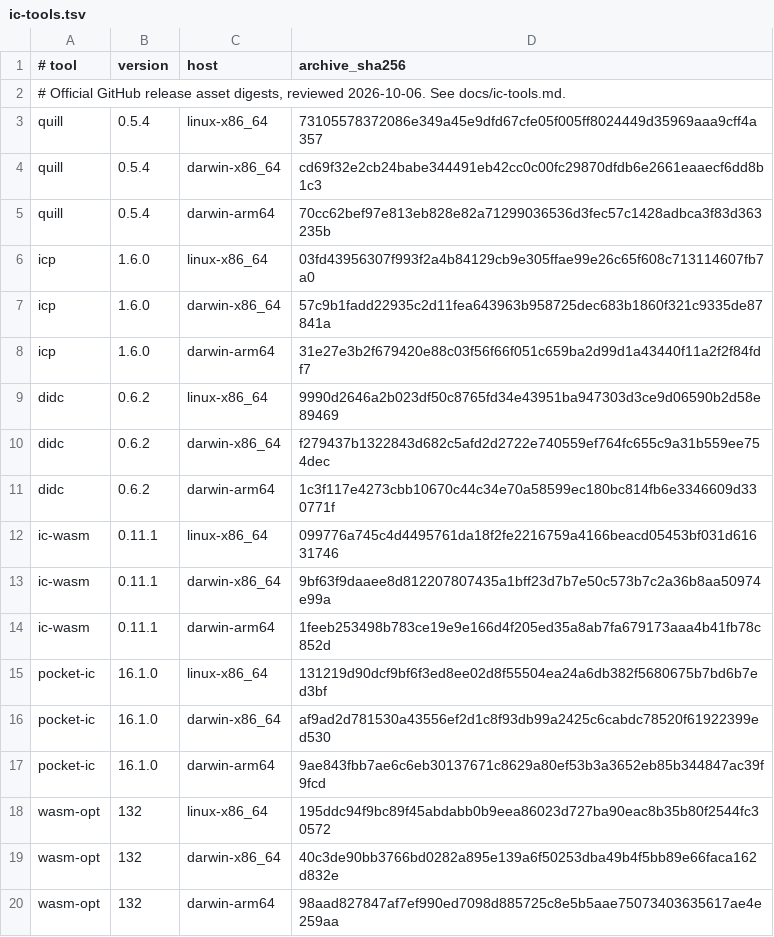
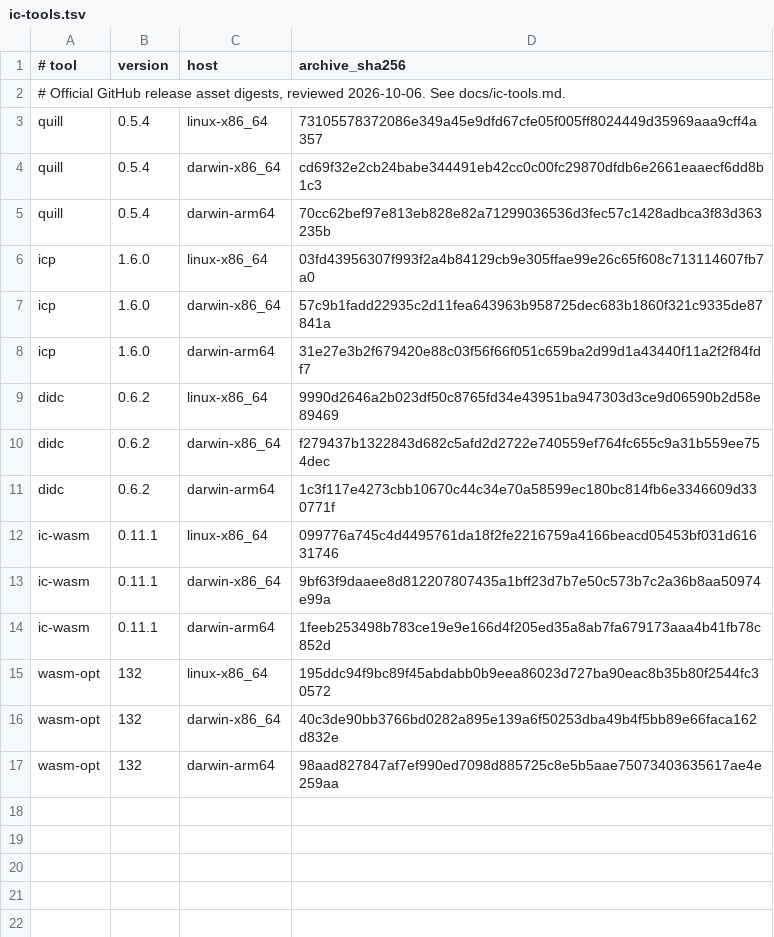
Before and after one commit to dragginzgame/shared-tooling, a TSV file: ci/ic-tools.tsv, drawn as a sheet; the diff names each change by its address in the sheet, - before the commit and + after, or states it on an @@ line.

```diff
--- a/ci/ic-tools.tsv
+++ b/ci/ic-tools.tsv
-row 15: pocket-ic | 16.1.0 | linux-x86_64 | 131219d90dcf9bf6f3ed8ee02d8f55504ea24a6db382f5680675b7bd6b7ed3bf
-row 16: pocket-ic | 16.1.0 | darwin-x86_64 | af9ad2d781530a43556ef2d1c8f93db99a2425c6cabdc78520f61922399ed530
-row 17: pocket-ic | 16.1.0 | darwin-arm64 | 9ae843fbb7ae6c6eb30137671c8629a80ef53b3a3652eb85b344847ac39f9fcd
```
Also changed, not shown: 16 other files.
